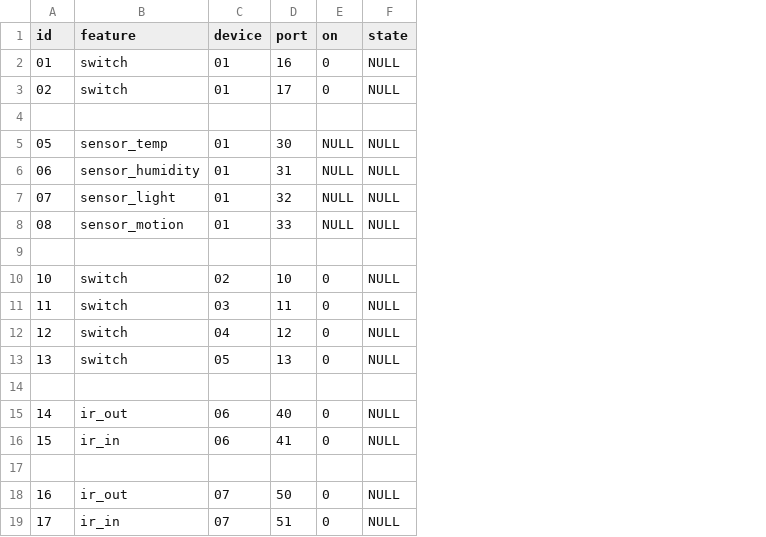
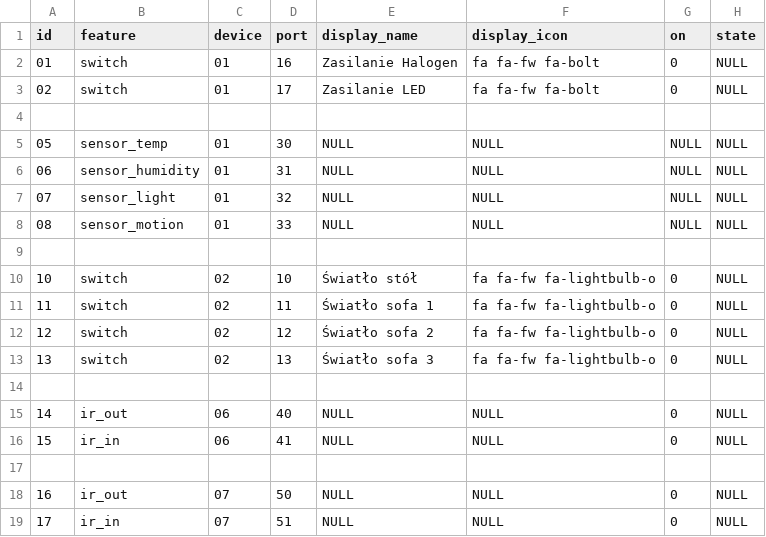
Before and after one commit to zarusz/ESP_Thing, a CSV file: control/src/main/resources/config/liquibase/device_feature.csv, drawn as a sheet; only a part is shown; the diff names each change by its address in the sheet, - before the commit and + after, or states it on an @@ line.

```diff
--- a/control/src/main/resources/config/liquibase/device_feature.csv
+++ b/control/src/main/resources/config/liquibase/device_feature.csv
+column E (display_name), rows 2-19: Zasilanie Halogen | Zasilanie LED |  | NULL | NULL | NULL | NULL |  | Światło stół | Światło sofa 1 | Światło sofa 2 | Światło sofa 3 |  | NULL | NULL |  | NULL | NULL
+column F (display_icon), rows 2-19: fa fa-fw fa-bolt | fa fa-fw fa-bolt |  | NULL | NULL | NULL | NULL |  | fa fa-fw fa-lightbulb-o | fa fa-fw fa-lightbulb-o | fa fa-fw fa-lightbulb-o | fa fa-fw fa-lightbulb-o |  | NULL | NULL |  | NULL | NULL
-C11 (device): 03
+C11 (device): 02
-C12 (device): 04
+C12 (device): 02
-C13 (device): 05
+C13 (device): 02
```
Also changed, not shown: control/src/main/resources/config/liquibase/device.csv, 18 other files.
